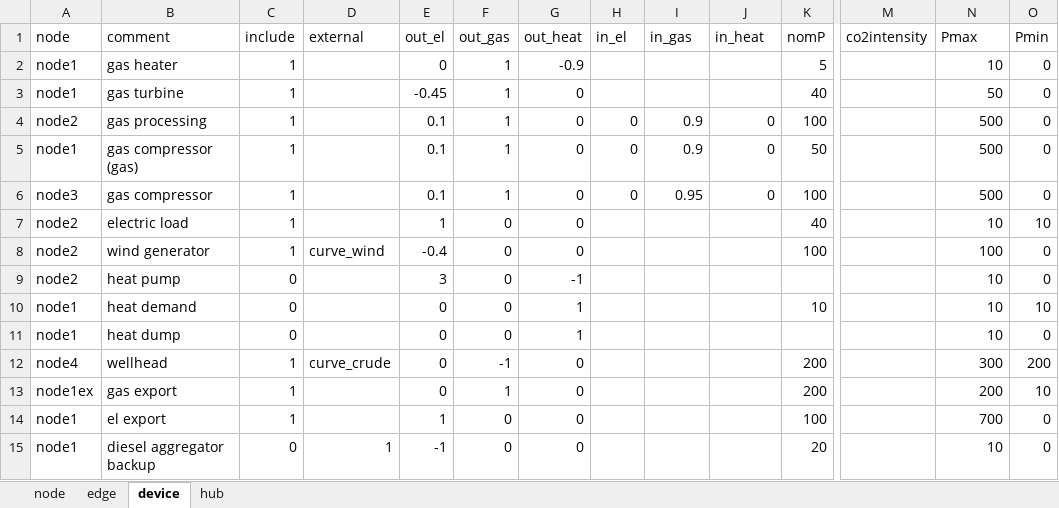
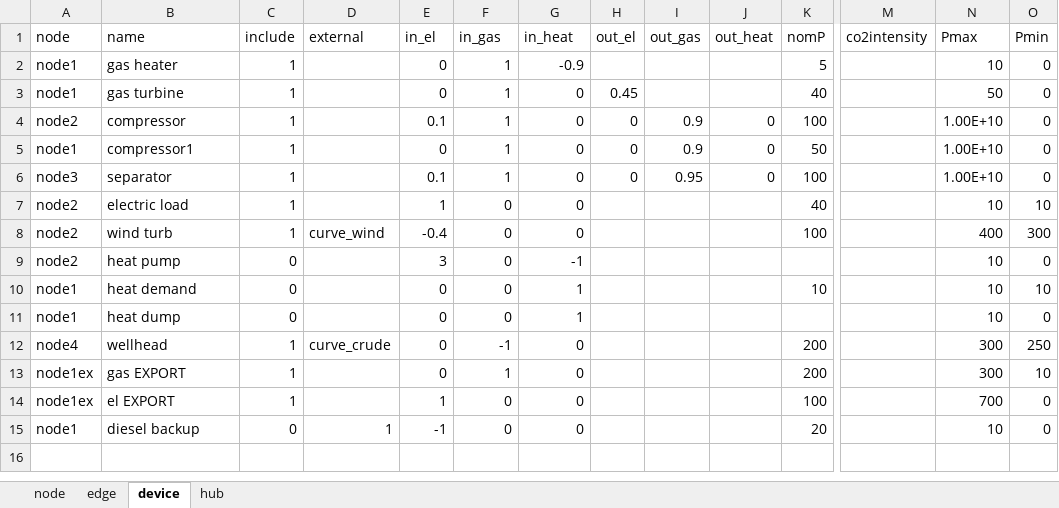
Before and after one commit to oogeso/oogeso, an Excel workbook: data_example.xlsx, sheet device, drawn as a sheet; only a part is shown, gaps mark what is left out; values as stored, in another font and other column widths than the file's, no borders; the diff names each change by its address in the sheet, - before the commit and + after, or states it on an @@ line.

```diff
--- a/data_example.xlsx (sheet device)
+++ b/data_example.xlsx (sheet device)
-B1: comment
+B1: name
-E1: out_el
+E1: in_el
-F1: out_gas
+F1: in_gas
-G1: out_heat
+G1: in_heat
-H1: in_el
+H1: out_el
-I1: in_gas
+I1: out_gas
-J1: in_heat
+J1: out_heat
-E3 (in_el): -0.45
+E3 (in_el): 0
-H3 (out_el): (empty)
+H3 (out_el): 0.45
-B4 (name): gas processing
+B4 (name): compressor
-N4:N6 (Pmax): 500
+N4:N6 (Pmax): 1.00E+10
-B5 (name): gas compressor (gas)
+B5 (name): compressor1
-E5 (in_el): 0.1
+E5 (in_el): 0
-B6 (name): gas compressor
+B6 (name): separator
-B8 (name): wind generator
+B8 (name): wind turb
-N8 (Pmax): 100
+N8 (Pmax): 400
-O8 (Pmin): 0
+O8 (Pmin): 300
-O12 (Pmin): 200
+O12 (Pmin): 250
-B13 (name): gas export
+B13 (name): gas EXPORT
-N13 (Pmax): 200
+N13 (Pmax): 300
-A14 (node): node1
+A14 (node): node1ex
-B14 (name): el export
+B14 (name): el EXPORT
-B15 (name): diesel aggregator backup
+B15 (name): diesel backup
```
Also changed, not shown: sheet edge, 1 other file.
